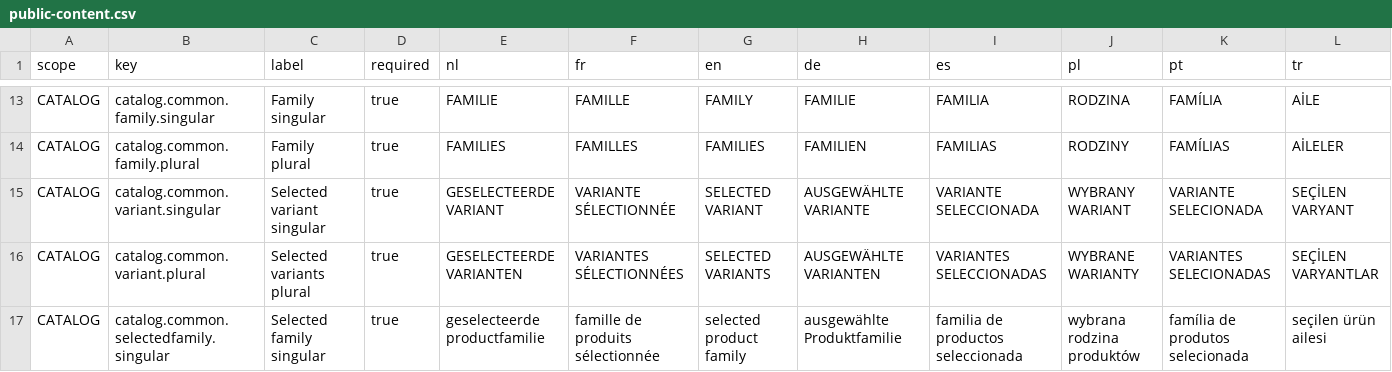
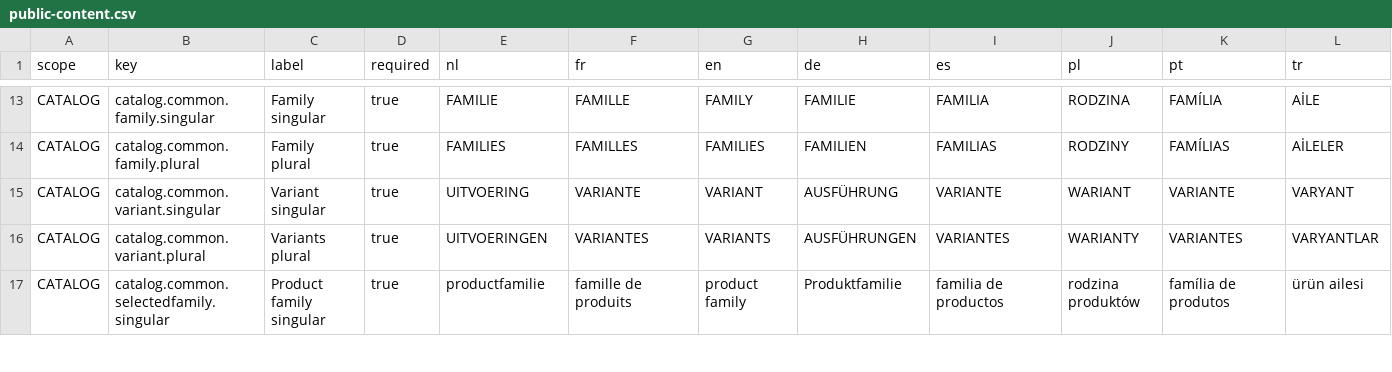
Before and after one commit to EntegoBV/enrosed-erp-backend, a CSV file: src/main/resources/i18n/public-content.csv, drawn as a sheet; only a part is shown, gaps mark what is left out; the diff covers the shown part only.

```diff
--- a/src/main/resources/i18n/public-content.csv
+++ b/src/main/resources/i18n/public-content.csv
@@ -14,4 +14,4 @@ CATALOG;catalog.common.family.singular;Family singular;true;FAMILIE;FAMILLE;FAMI
 CATALOG;catalog.common.family.plural;Family plural;true;FAMILIES;FAMILLES;FAMILIES;FAMILIEN;FAMILIAS;RODZINY;FAMÍLIAS;AİLELER
-CATALOG;catalog.common.variant.singular;Selected variant singular;true;GESELECTEERDE VARIANT;VARIANTE SÉLECTIONNÉE;SELECTED VARIANT;AUSGEWÄHLTE VARIANTE;VARIANTE SELECCIONADA;WYBRANY WARIANT;VARIANTE SELECIONADA;SEÇİLEN VARYANT
-CATALOG;catalog.common.variant.plural;Selected variants plural;true;GESELECTEERDE VARIANTEN;VARIANTES SÉLECTIONNÉES;SELECTED VARIANTS;AUSGEWÄHLTE VARIANTEN;VARIANTES SELECCIONADAS;WYBRANE WARIANTY;VARIANTES SELECIONADAS;SEÇİLEN VARYANTLAR
-CATALOG;catalog.common.selectedfamily.singular;Selected family singular;true;geselecteerde productfamilie;famille de produits sélectionnée;selected product family;ausgewählte Produktfamilie;familia de productos seleccionada;wybrana rodzina produktów;família de produtos selecionada;seçilen ürün ailesi
+CATALOG;catalog.common.variant.singular;Variant singular;true;UITVOERING;VARIANTE;VARIANT;AUSFÜHRUNG;VARIANTE;WARIANT;VARIANTE;VARYANT
+CATALOG;catalog.common.variant.plural;Variants plural;true;UITVOERINGEN;VARIANTES;VARIANTS;AUSFÜHRUNGEN;VARIANTES;WARIANTY;VARIANTES;VARYANTLAR
+CATALOG;catalog.common.selectedfamily.singular;Product family singular;true;productfamilie;famille de produits;product family;Produktfamilie;familia de productos;rodzina produktów;família de produtos;ürün ailesi
```
Also changed, not shown: 13 added rows and 9 edited cells elsewhere in this file, 7 other files.
